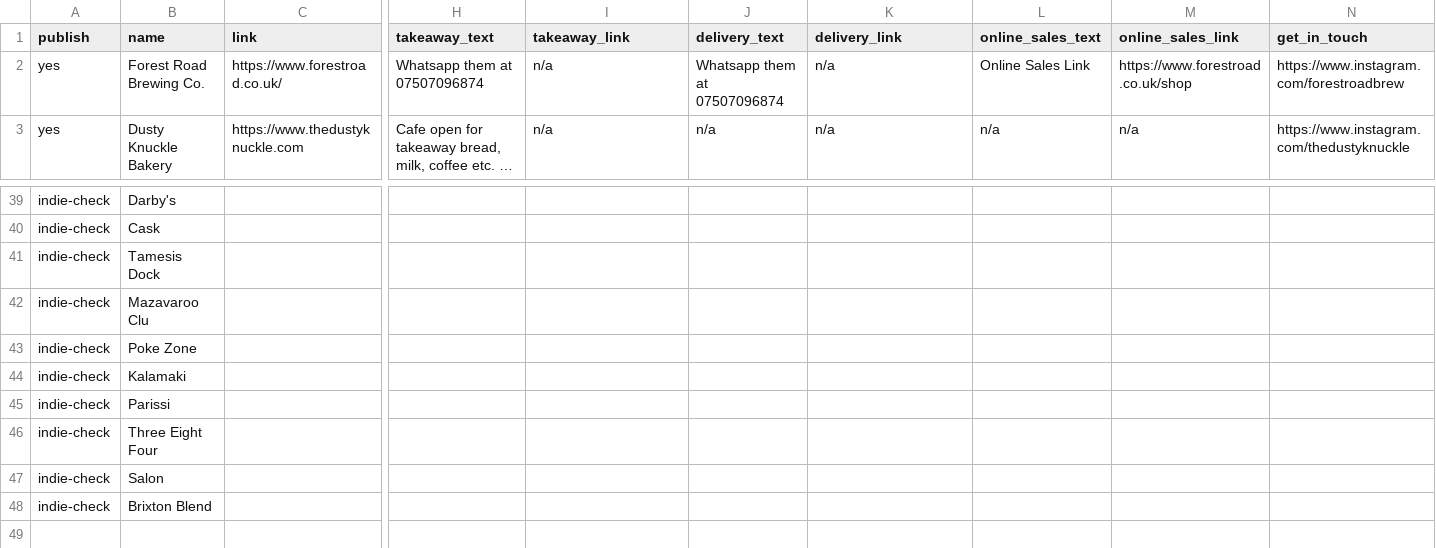
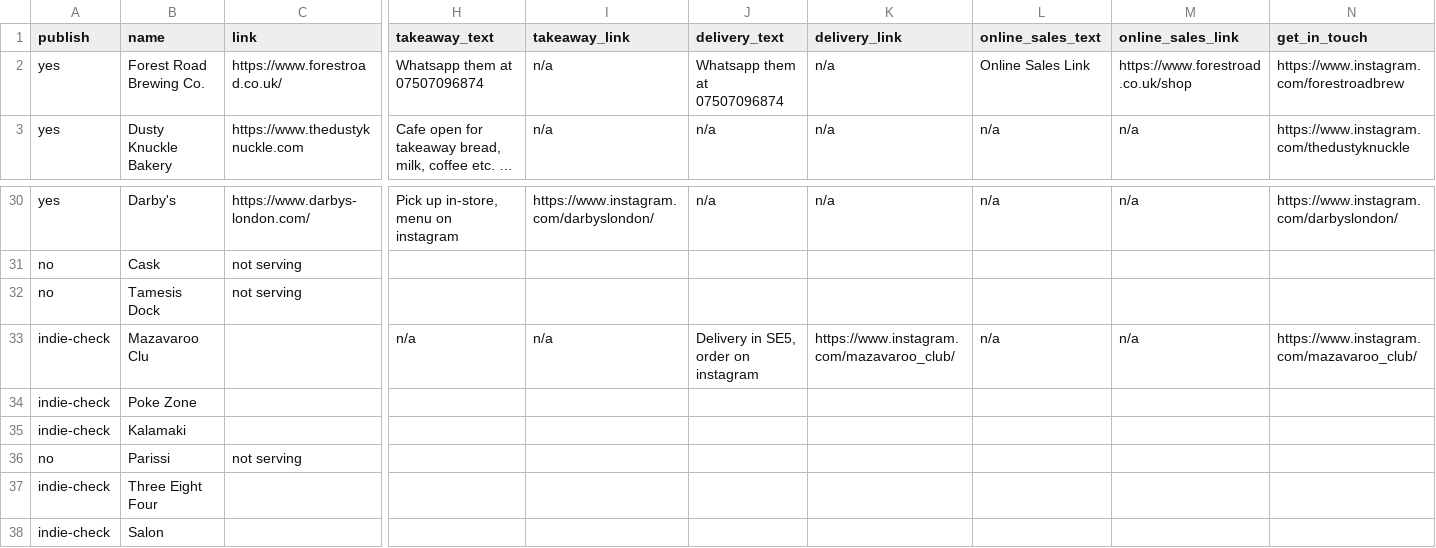
Before and after one commit to lets-flourish/lets-flourish.github.io, a CSV file: _data/businesses.csv, drawn as a sheet; only a part is shown, gaps mark what is left out; the shorter side is filled out with more unchanged rows; long unchanged cells end in …; addresses are those after the commit; the diff covers the shown part only; the diff names each change by its address in the sheet, - before the commit and + after, or states it on an @@ line.

```diff
--- a/_data/businesses.csv
+++ b/_data/businesses.csv
-A30 (publish): indie-check
+A30 (publish): yes
-C30 (link): (empty)
+C30 (link): https://www.darbys-london.com/
-H30 (takeaway_text): (empty)
+H30 (takeaway_text): Pick up in-store, menu on instagram
-I30 (takeaway_link): (empty)
+I30 (takeaway_link): https://www.instagram.com/darbyslondon/
-J30 (delivery_text): (empty)
+J30 (delivery_text): n/a
-K30 (delivery_link): (empty)
+K30 (delivery_link): n/a
-L30 (online_sales_text): (empty)
+L30 (online_sales_text): n/a
-M30 (online_sales_link): (empty)
+M30 (online_sales_link): n/a
-N30 (get_in_touch): (empty)
+N30 (get_in_touch): https://www.instagram.com/darbyslondon/
-A31:A32 (publish): indie-check
+A31:A32 (publish): no
-C31:C32 (link): (empty)
+C31:C32 (link): not serving
-H33 (takeaway_text): (empty)
+H33 (takeaway_text): n/a
-I33 (takeaway_link): (empty)
+I33 (takeaway_link): n/a
-J33 (delivery_text): (empty)
+J33 (delivery_text): Delivery in SE5, order on instagram
-K33 (delivery_link): (empty)
+K33 (delivery_link): https://www.instagram.com/mazavaroo_club/
-L33 (online_sales_text): (empty)
+L33 (online_sales_text): n/a
-M33 (online_sales_link): (empty)
+M33 (online_sales_link): n/a
-N33 (get_in_touch): (empty)
+N33 (get_in_touch): https://www.instagram.com/mazavaroo_club/
-A36 (publish): indie-check
+A36 (publish): no
-C36 (link): (empty)
+C36 (link): not serving
```
Also changed, not shown: 1 added row, 10 removed rows and 20 edited cells elsewhere in this file.
